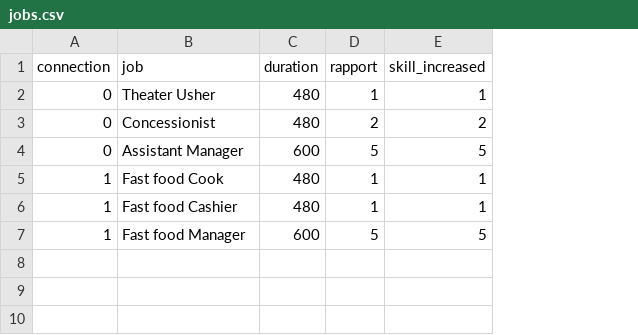
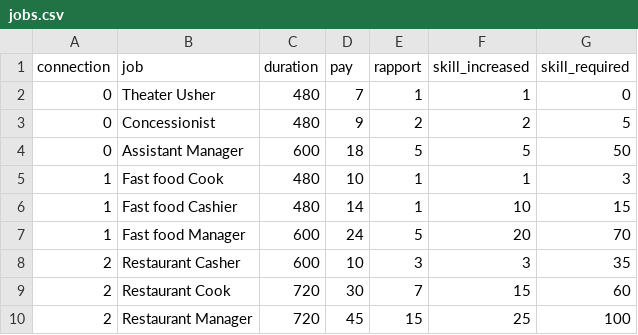
Before and after one commit to NextDeveloperPlease/PythonGames, a CSV file: jobs.csv, drawn as a sheet; addresses are those after the commit; the diff names each change by its address in the sheet, - before the commit and + after, or states it on an @@ line.

```diff
--- a/jobs.csv
+++ b/jobs.csv
+column D (pay), rows 2-7: 7 | 9 | 18 | 10 | 14 | 24
+column G (skill_required), rows 2-7: 0 | 5 | 50 | 3 | 15 | 70
-F6 (skill_increased): 1
+F6 (skill_increased): 10
-F7 (skill_increased): 5
+F7 (skill_increased): 20
+row 8: 2 | Restaurant Casher | 600 | 10 | 3 | 3 | 35
+row 9: 2 | Restaurant Cook | 720 | 30 | 7 | 15 | 60
+row 10: 2 | Restaurant Manager | 720 | 45 | 15 | 25 | 100
```
Also changed, not shown: 5 other files.
